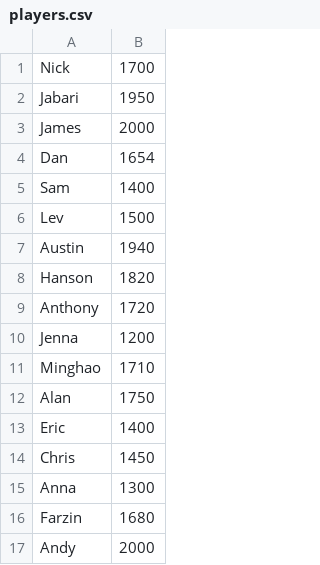
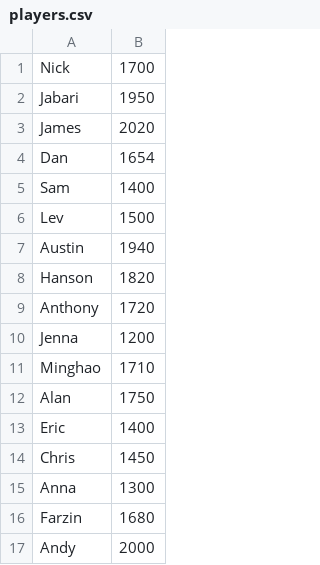
Before and after one commit to nickneuer/tt-tournament, a CSV file: players.csv, drawn as a sheet.

```diff
--- a/players.csv
+++ b/players.csv
@@ -2,3 +2,3 @@ Nick, 1700
 Jabari, 1950
-James, 2000
+James, 2020
 Dan, 1654
```
Also changed, not shown: 1 other file.
